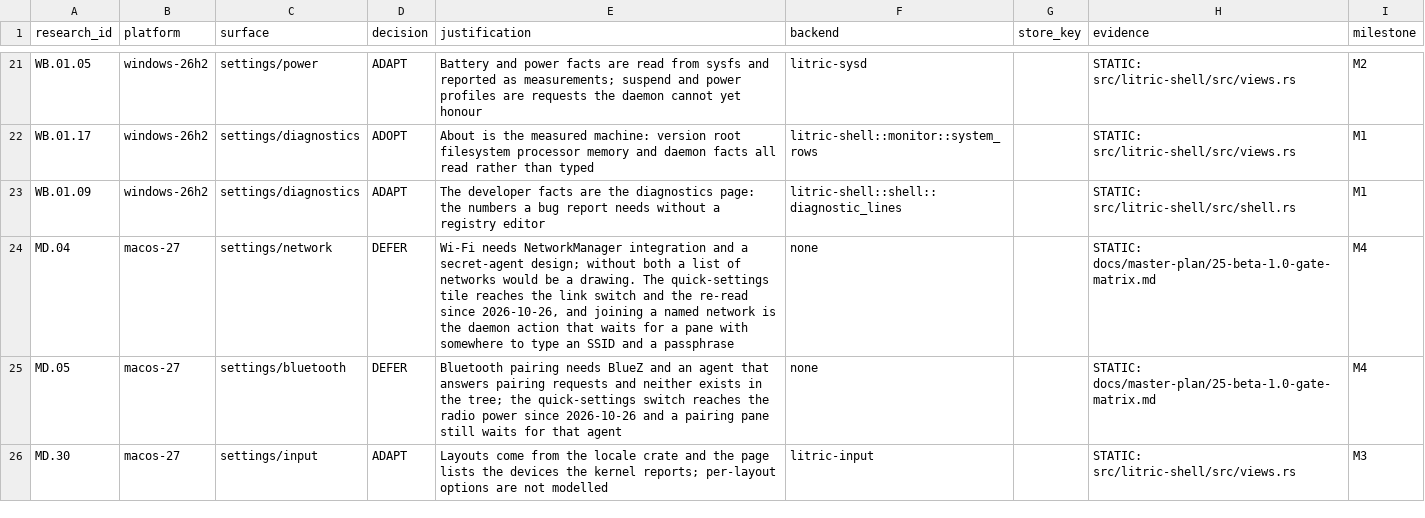
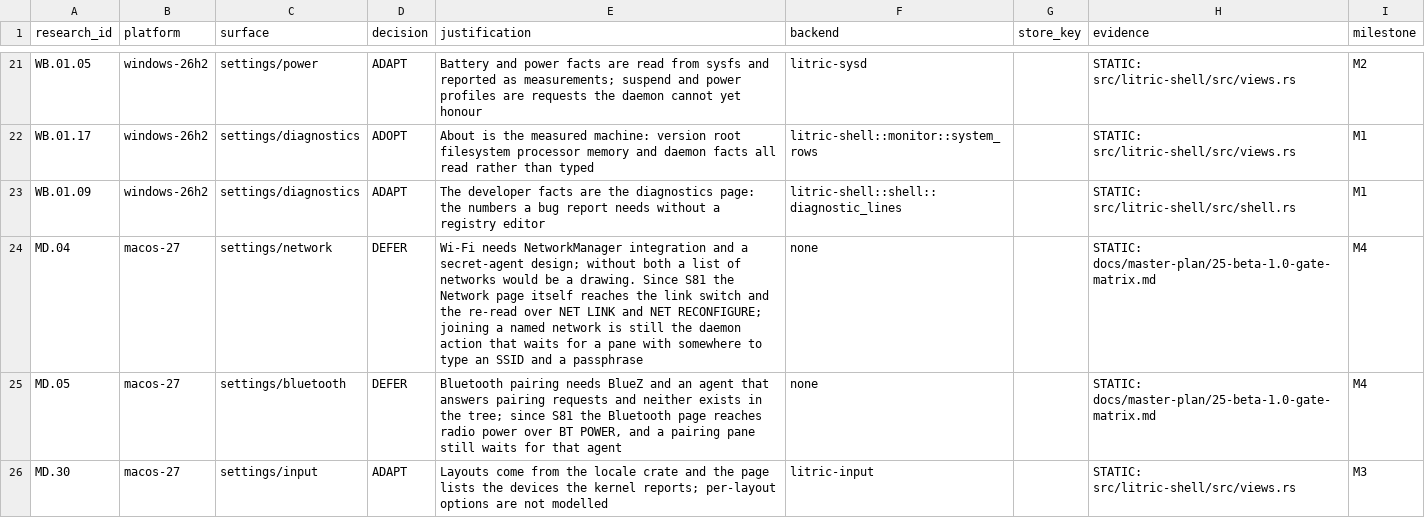
Before and after one commit to audijuju1-a11y/LitricOS, a CSV file: docs/parity/ledger.csv, drawn as a sheet; only a part is shown, gaps mark what is left out; the diff covers the shown part only.

```diff
--- a/docs/parity/ledger.csv
+++ b/docs/parity/ledger.csv
@@ -23,4 +23,4 @@ WB.01.17,windows-26h2,settings/diagnostics,ADOPT,About is the measured machine:
 WB.01.09,windows-26h2,settings/diagnostics,ADAPT,The developer facts are the diagnostics page: the numbers a bug report needs without a registry editor,litric-shell::shell::diagnostic_lines,,STATIC: src/litric-shell/src/shell.rs,M1
-MD.04,macos-27,settings/network,DEFER,"Wi-Fi needs NetworkManager integration and a secret-agent design; without both a list of networks would be a drawing. The quick-settings tile reaches the link switch and the re-read since 2026-10-26, and joining a named network is the daemon action that waits for a pane with somewhere to type an SSID and a passphrase",none,,STATIC: docs/master-plan/25-beta-1.0-gate-matrix.md,M4
-MD.05,macos-27,settings/bluetooth,DEFER,Bluetooth pairing needs BlueZ and an agent that answers pairing requests and neither exists in the tree; the quick-settings switch reaches the radio power since 2026-10-26 and a pairing pane still waits for that agent,none,,STATIC: docs/master-plan/25-beta-1.0-gate-matrix.md,M4
+MD.04,macos-27,settings/network,DEFER,Wi-Fi needs NetworkManager integration and a secret-agent design; without both a list of networks would be a drawing. Since S81 the Network page itself reaches the link switch and the re-read over NET LINK and NET RECONFIGURE; joining a named network is still the daemon action that waits for a pane with somewhere to type an SSID and a passphrase,none,,STATIC: docs/master-plan/25-beta-1.0-gate-matrix.md,M4
+MD.05,macos-27,settings/bluetooth,DEFER,"Bluetooth pairing needs BlueZ and an agent that answers pairing requests and neither exists in the tree; since S81 the Bluetooth page reaches radio power over BT POWER, and a pairing pane still waits for that agent",none,,STATIC: docs/master-plan/25-beta-1.0-gate-matrix.md,M4
 MD.30,macos-27,settings/input,ADAPT,Layouts come from the locale crate and the page lists the devices the kernel reports; per-layout options are not modelled,litric-input,,STATIC: src/litric-shell/src/views.rs,M3
```
Also changed, not shown: 8 edited cells elsewhere in this file, 52 other files.
